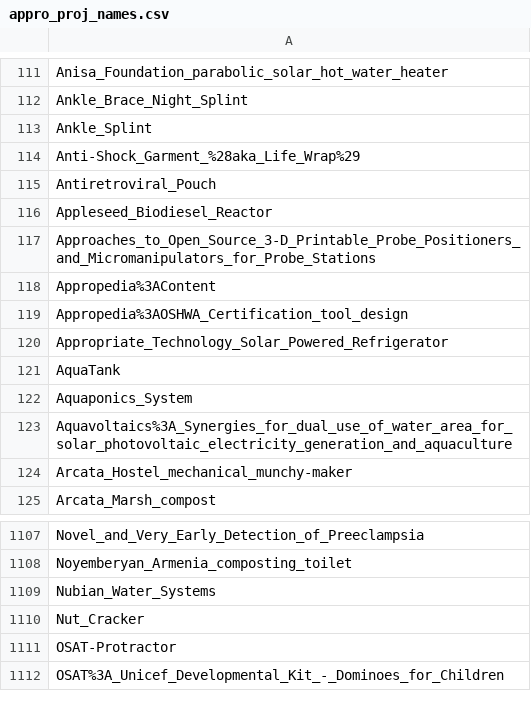
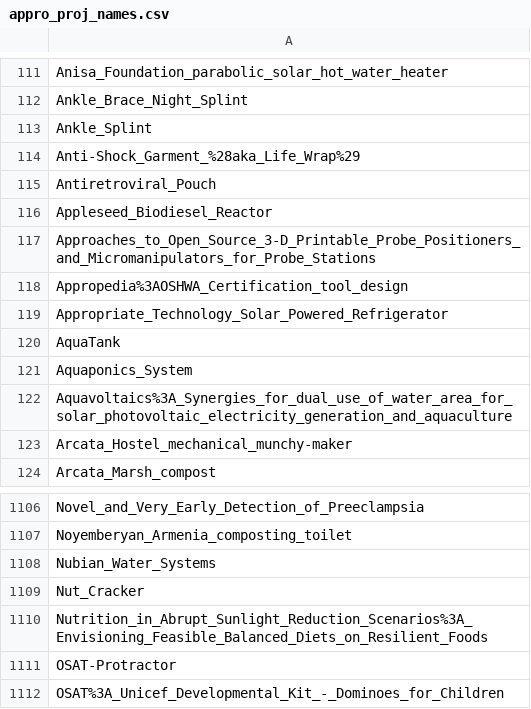
Before and after one commit to OPEN-NEXT/LOSH-Appropedia-Scraper, a CSV file: appro_proj_names.csv, drawn as a sheet; only a part is shown, gaps mark what is left out.

```diff
--- a/appro_proj_names.csv
+++ b/appro_proj_names.csv
@@ -117,3 +117,2 @@ Appleseed_Biodiesel_Reactor
 Approaches_to_Open_Source_3-D_Printable_Probe_Positioners_and_Micromanipulators_for_Probe_Stations
-Appropedia%3AContent
 Appropedia%3AOSHWA_Certification_tool_design
@@ -1110,2 +1109,3 @@ Nubian_Water_Systems
 Nut_Cracker
+Nutrition_in_Abrupt_Sunlight_Reduction_Scenarios%3A_Envisioning_Feasible_Balanced_Diets_on_Resilient_Foods
 OSAT-Protractor
```
Also changed, not shown: 2 other files.
